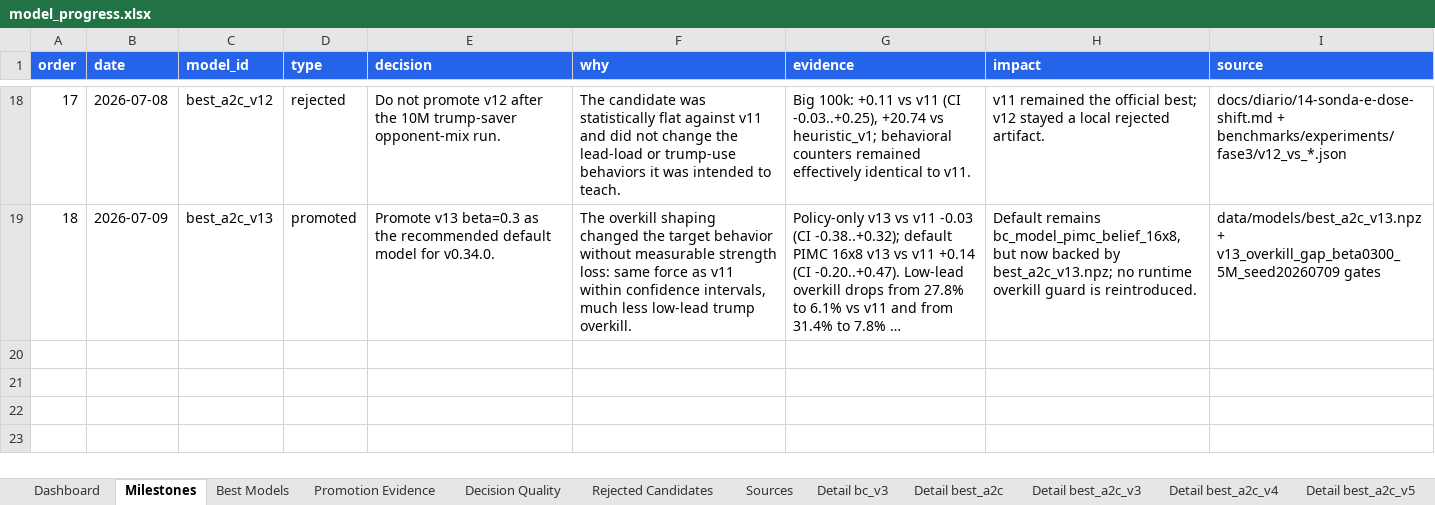
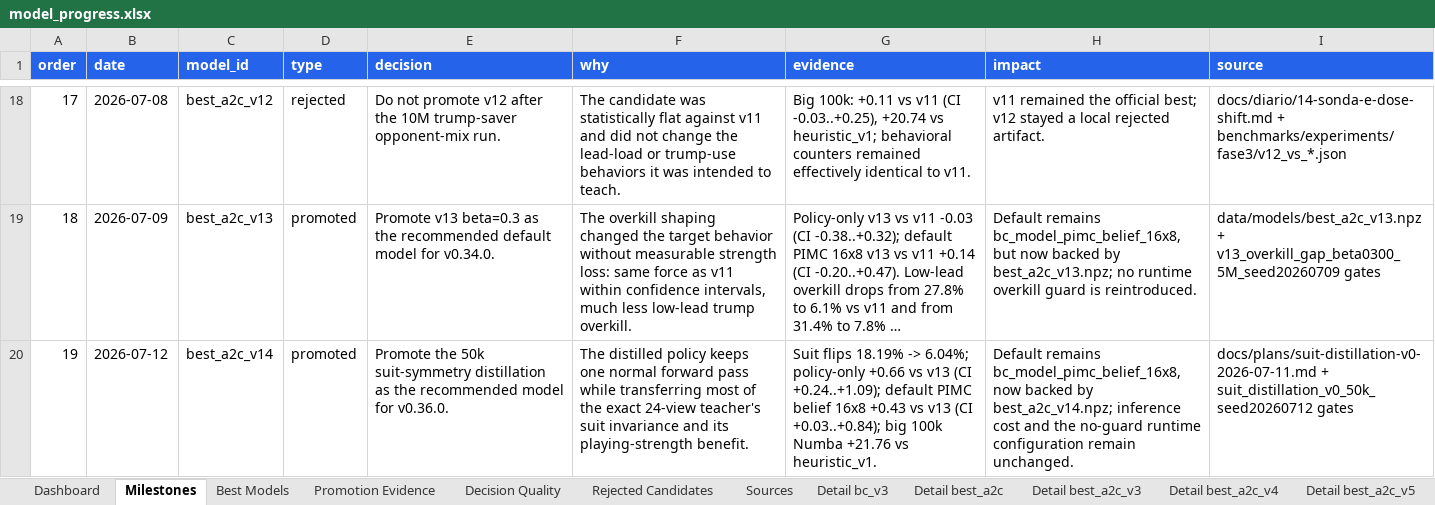
Before and after one commit to ilCapo77/briscola.ai, an Excel workbook: docs/reports/model_progress.xlsx, sheet Milestones, drawn as a sheet; only a part is shown, gaps mark what is left out; long unchanged cells end in …; values as stored, in another font and other column widths than the file's, no borders; the diff names each change by its address in the sheet, - before the commit and + after, or states it on an @@ line.

Commit message:
feat(ai): promuovi v14 come modello predefinito

```diff
--- a/docs/reports/model_progress.xlsx (sheet Milestones)
+++ b/docs/reports/model_progress.xlsx (sheet Milestones)
+row 20: 19 | 2026-07-12 | best_a2c_v14 | promoted | Promote the 50k suit-symmetry distillation as the recommended model for v0.36.0. | The distilled policy keeps one normal forward pass while transferring most of the exact 24-view teacher's suit invariance and its playing-strength benefit. | Suit flips 18.19% -> 6.04%; policy-only +0.66 vs v13 (CI +0.24..+1.09); default PIMC belief 16x8 +0.43 vs v13 (CI +0.03..+0.84); big 100k Numba +21.76 vs heuristic_v1. | Default remains bc_model_pimc_belief_16x8, now backed by best_a2c_v14.npz; inference cost and the no-guard runtime configuration remain unchanged. | docs/plans/suit-distillation-v0-2026-07-11.md + suit_distillation_v0_50k_seed20260712 gates
```
Also changed, not shown: sheet Promotion Evidence, sheet Sources, sheet Best Models, sheet Decision Quality, sheet Dashboard, other sheet tabs, charts or pictures, 24 other files.
